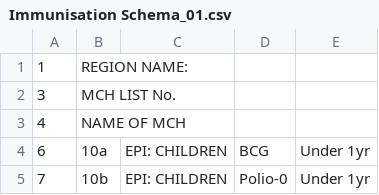
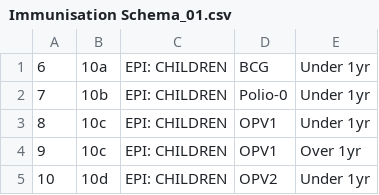
Before and after one commit to mattmalcher/Healthcare-Data-Processing, a CSV file: Schema/Immunisation Schema_01.csv, drawn as a sheet; only a part is shown; the shorter side is filled out with more unchanged rows.

```diff
--- a/Schema/Immunisation Schema_01.csv
+++ b/Schema/Immunisation Schema_01.csv
@@ -1,4 +1 @@
-1,REGION NAME:,
-3,MCH LIST No.,
-4,NAME OF MCH,
 6,10a,EPI: CHILDREN,BCG ,Under 1yr
```
Also changed, not shown: Schema/Motherhood Schema_01.csv, 2 other files.
